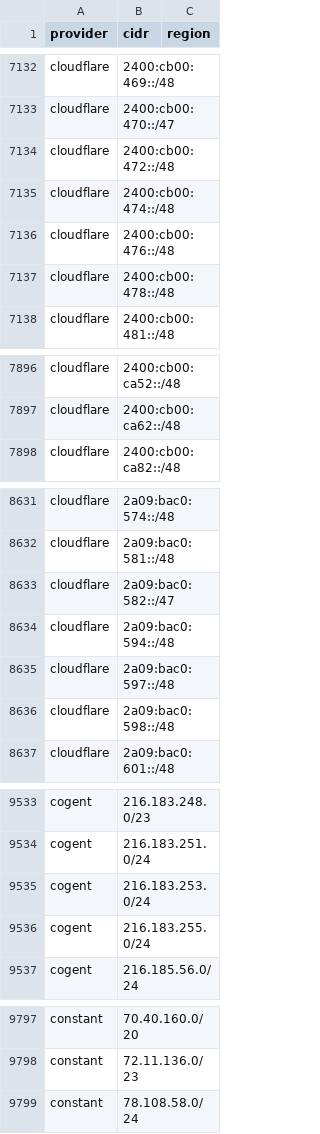
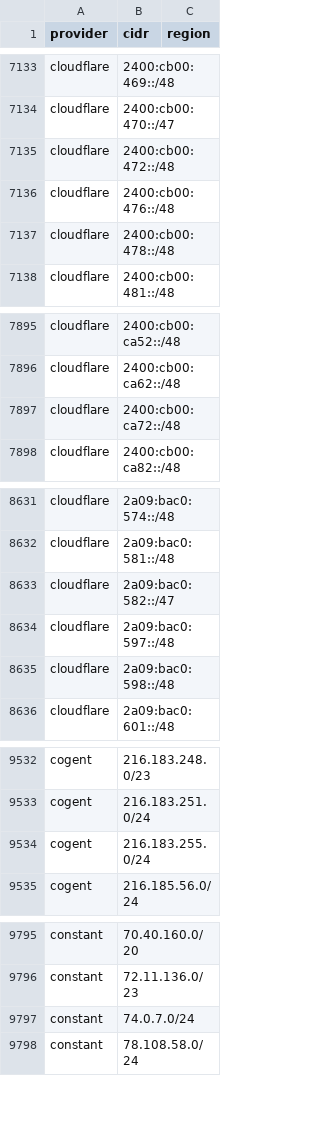
Before and after one commit to prettyleaf/cdn, a CSV file: all/all.csv, drawn as a sheet; only a part is shown, gaps mark what is left out; removed rows and columns are numbered as before the commit, all else as after; the diff covers the shown part only; the diff names each change by its address in the sheet, - before the commit and + after, or states it on an @@ line.

```diff
--- a/all/all.csv
+++ b/all/all.csv
-row 7135: cloudflare | 2400:cb00:474::/48
+row 7897: cloudflare | 2400:cb00:ca72::/48
-row 8634: cloudflare | 2a09:bac0:594::/48
-row 9535: cogent | 216.183.253.0/24
+row 9797: constant | 74.0.7.0/24
```
Also changed, not shown: 7 added rows, 20 removed rows and 19 edited cells elsewhere in this file, 52 other files.
